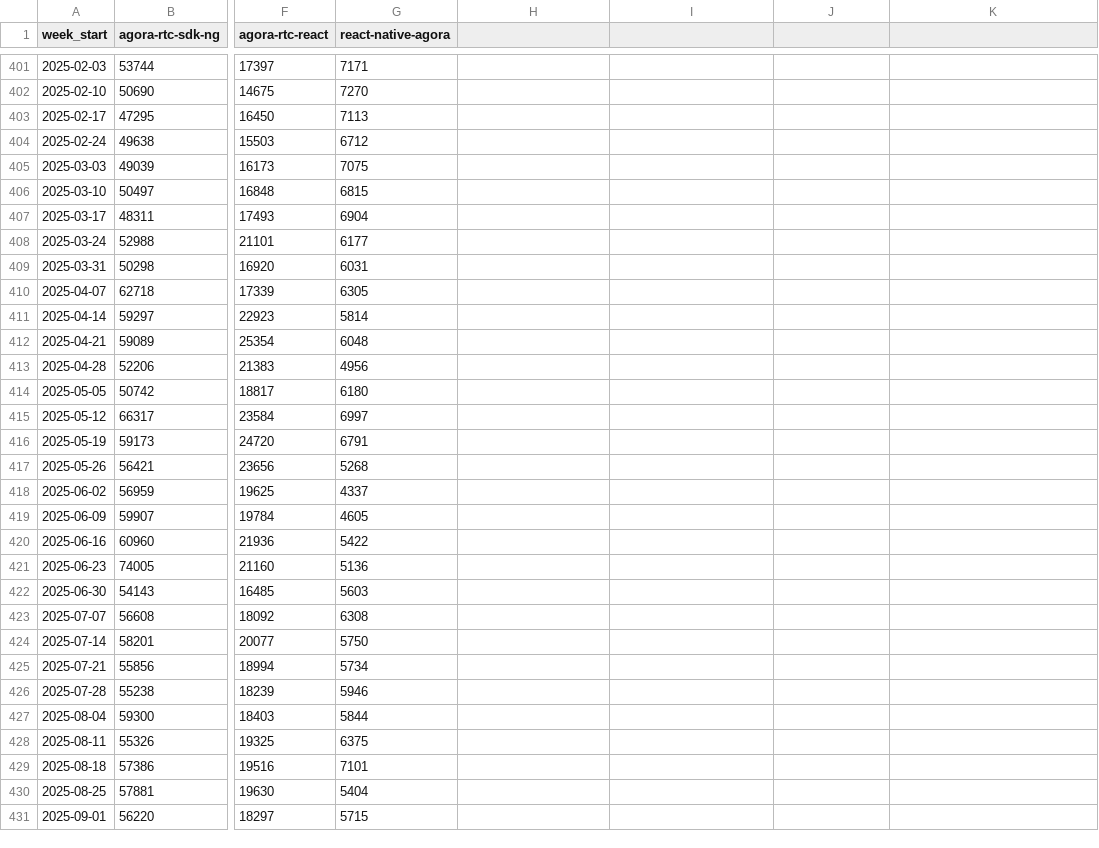
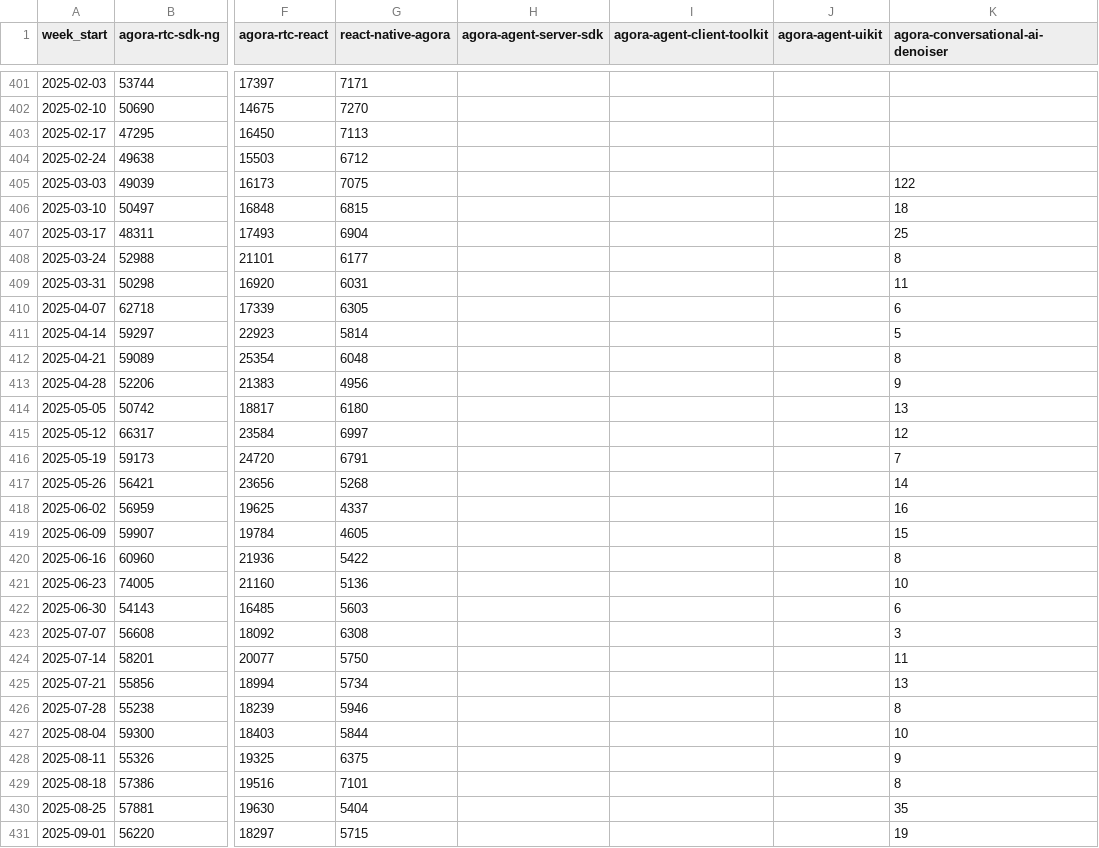
Before and after one commit to zheminlin266/Agora_API_Research, a CSV file: Agora (API)/agora_npm_weekly_downloads.csv, drawn as a sheet; only a part is shown, gaps mark what is left out; the diff covers the shown part only; the diff names each change by its address in the sheet, - before the commit and + after, or states it on an @@ line.

```diff
--- a/Agora (API)/agora_npm_weekly_downloads.csv
+++ b/Agora (API)/agora_npm_weekly_downloads.csv
-H1: (empty)
+H1: agora-agent-server-sdk
-I1: (empty)
+I1: agora-agent-client-toolkit
-J1: (empty)
+J1: agora-agent-uikit
-K1: (empty)
+K1: agora-conversational-ai-denoiser
-K405 (agora-conversational-ai-denoiser): (empty)
+K405 (agora-conversational-ai-denoiser): 122
-K406 (agora-conversational-ai-denoiser): (empty)
+K406 (agora-conversational-ai-denoiser): 18
-K407 (agora-conversational-ai-denoiser): (empty)
+K407 (agora-conversational-ai-denoiser): 25
-K408 (agora-conversational-ai-denoiser): (empty)
+K408 (agora-conversational-ai-denoiser): 8
-K409 (agora-conversational-ai-denoiser): (empty)
+K409 (agora-conversational-ai-denoiser): 11
-K410 (agora-conversational-ai-denoiser): (empty)
+K410 (agora-conversational-ai-denoiser): 6
-K411 (agora-conversational-ai-denoiser): (empty)
+K411 (agora-conversational-ai-denoiser): 5
-K412 (agora-conversational-ai-denoiser): (empty)
+K412 (agora-conversational-ai-denoiser): 8
-K413 (agora-conversational-ai-denoiser): (empty)
+K413 (agora-conversational-ai-denoiser): 9
-K414 (agora-conversational-ai-denoiser): (empty)
+K414 (agora-conversational-ai-denoiser): 13
-K415 (agora-conversational-ai-denoiser): (empty)
+K415 (agora-conversational-ai-denoiser): 12
-K416 (agora-conversational-ai-denoiser): (empty)
+K416 (agora-conversational-ai-denoiser): 7
-K417 (agora-conversational-ai-denoiser): (empty)
+K417 (agora-conversational-ai-denoiser): 14
-K418 (agora-conversational-ai-denoiser): (empty)
+K418 (agora-conversational-ai-denoiser): 16
-K419 (agora-conversational-ai-denoiser): (empty)
+K419 (agora-conversational-ai-denoiser): 15
-K420 (agora-conversational-ai-denoiser): (empty)
+K420 (agora-conversational-ai-denoiser): 8
-K421 (agora-conversational-ai-denoiser): (empty)
+K421 (agora-conversational-ai-denoiser): 10
-K422 (agora-conversational-ai-denoiser): (empty)
+K422 (agora-conversational-ai-denoiser): 6
-K423 (agora-conversational-ai-denoiser): (empty)
+K423 (agora-conversational-ai-denoiser): 3
-K424 (agora-conversational-ai-denoiser): (empty)
+K424 (agora-conversational-ai-denoiser): 11
-K425 (agora-conversational-ai-denoiser): (empty)
+K425 (agora-conversational-ai-denoiser): 13
-K426 (agora-conversational-ai-denoiser): (empty)
+K426 (agora-conversational-ai-denoiser): 8
-K427 (agora-conversational-ai-denoiser): (empty)
+K427 (agora-conversational-ai-denoiser): 10
-K428 (agora-conversational-ai-denoiser): (empty)
+K428 (agora-conversational-ai-denoiser): 9
-K429 (agora-conversational-ai-denoiser): (empty)
+K429 (agora-conversational-ai-denoiser): 8
-K430 (agora-conversational-ai-denoiser): (empty)
+K430 (agora-conversational-ai-denoiser): 35
-K431 (agora-conversational-ai-denoiser): (empty)
+K431 (agora-conversational-ai-denoiser): 19
```
Also changed, not shown: 82 edited cells elsewhere in this file, 3 other files.
